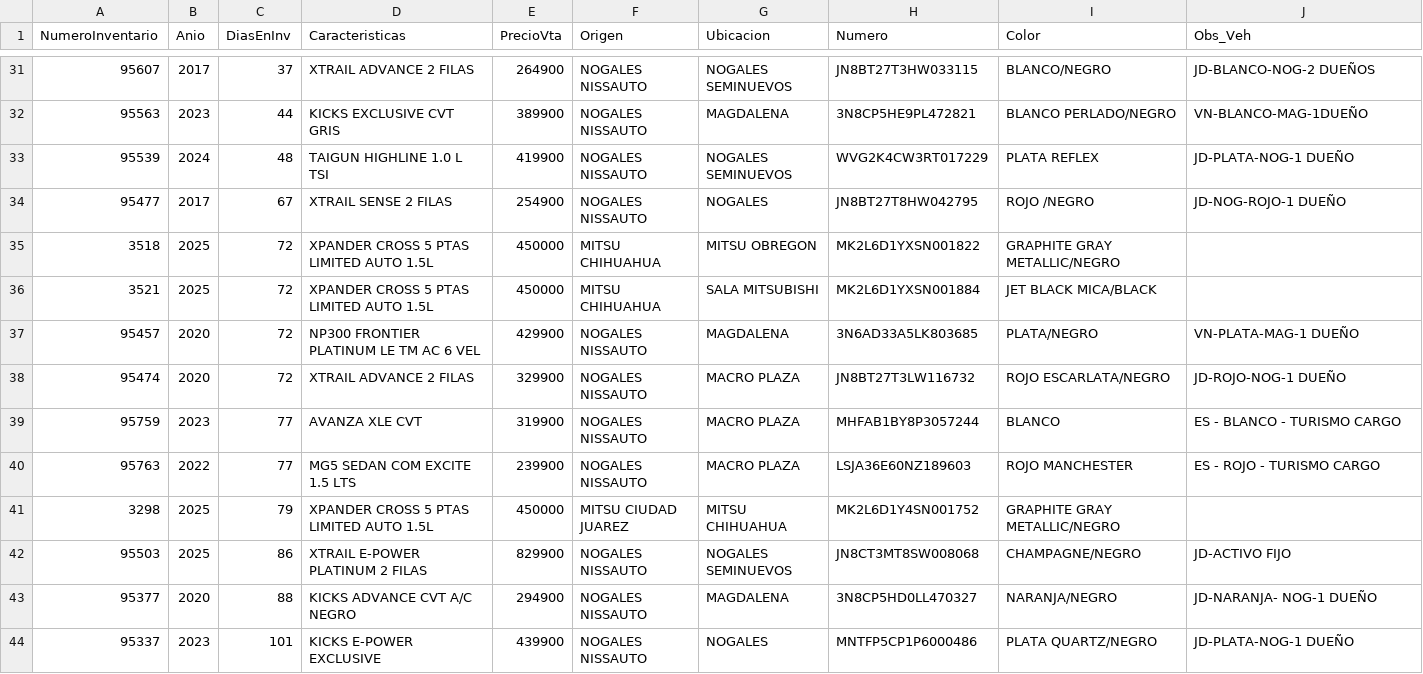
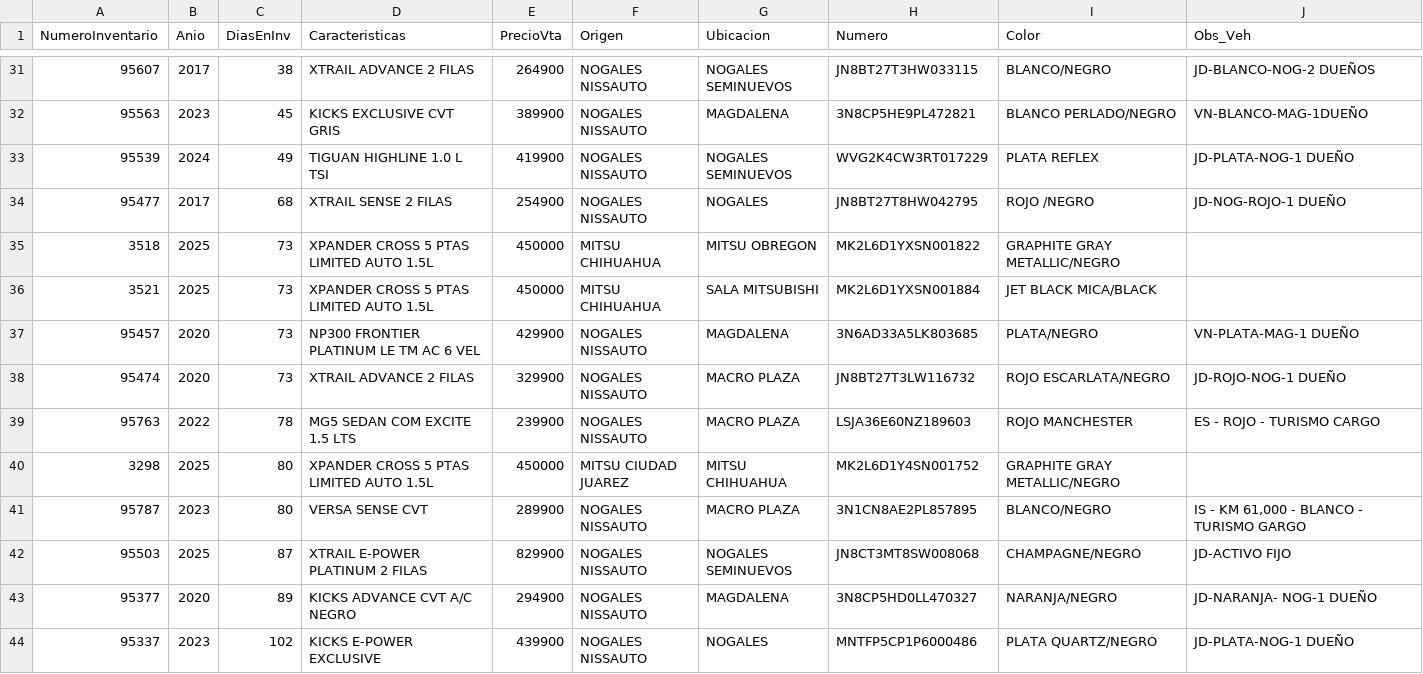
Before and after one commit to GrupoGranauto/inventario_seminuevos, a CSV file: src/assets/data/inv_seminuevos.csv, drawn as a sheet; only a part is shown, gaps mark what is left out; the diff covers the shown part only.

```diff
--- a/src/assets/data/inv_seminuevos.csv
+++ b/src/assets/data/inv_seminuevos.csv
@@ -31,14 +31,14 @@ NumeroInventario,Anio,DiasEnInv,Caracteristicas,PrecioVta,Origen,Ubicacion,Numer
-"95607","2017","37","XTRAIL ADVANCE 2 FILAS","264900","NOGALES NISSAUTO","NOGALES SEMINUEVOS","JN8BT27T3HW033115","BLANCO/NEGRO","JD-BLANCO-NOG-2 DUEÑOS"
-"95563","2023","44","KICKS EXCLUSIVE CVT GRIS","389900","NOGALES NISSAUTO","MAGDALENA","3N8CP5HE9PL472821","BLANCO PERLADO/NEGRO","VN-BLANCO-MAG-1DUEÑO"
-"95539","2024","48","TAIGUN HIGHLINE 1.0 L TSI","419900","NOGALES NISSAUTO","NOGALES SEMINUEVOS","WVG2K4CW3RT017229","PLATA REFLEX","JD-PLATA-NOG-1 DUEÑO"
-"95477","2017","67","XTRAIL SENSE 2 FILAS","254900","NOGALES NISSAUTO","NOGALES","JN8BT27T8HW042795","ROJO /NEGRO","JD-NOG-ROJO-1 DUEÑO"
-"3518","2025","72","XPANDER CROSS 5 PTAS LIMITED AUTO 1.5L","450000","MITSU CHIHUAHUA","MITSU OBREGON","MK2L6D1YXSN001822","GRAPHITE GRAY METALLIC/NEGRO",""
-"3521","2025","72","XPANDER CROSS 5 PTAS LIMITED AUTO 1.5L","450000","MITSU CHIHUAHUA","SALA MITSUBISHI","MK2L6D1YXSN001884","JET BLACK MICA/BLACK",""
-"95457","2020","72","NP300 FRONTIER PLATINUM LE TM AC 6 VEL","429900","NOGALES NISSAUTO","MAGDALENA","3N6AD33A5LK803685","PLATA/NEGRO","VN-PLATA-MAG-1 DUEÑO"
-"95474","2020","72","XTRAIL ADVANCE 2 FILAS","329900","NOGALES NISSAUTO","MACRO PLAZA","JN8BT27T3LW116732","ROJO ESCARLATA/NEGRO","JD-ROJO-NOG-1 DUEÑO"
-"95759","2023","77","AVANZA XLE CVT","319900","NOGALES NISSAUTO","MACRO PLAZA","MHFAB1BY8P3057244","BLANCO","ES - BLANCO - TURISMO CARGO"
-"95763","2022","77","MG5 SEDAN COM EXCITE 1.5 LTS","239900","NOGALES NISSAUTO","MACRO PLAZA","LSJA36E60NZ189603","ROJO MANCHESTER","ES - ROJO - TURISMO CARGO"
-"3298","2025","79","XPANDER CROSS 5 PTAS LIMITED AUTO 1.5L","450000","MITSU CIUDAD JUAREZ","MITSU CHIHUAHUA","MK2L6D1Y4SN001752","GRAPHITE GRAY METALLIC/NEGRO",""
-"95503","2025","86","XTRAIL E-POWER PLATINUM 2 FILAS","829900","NOGALES NISSAUTO","NOGALES SEMINUEVOS","JN8CT3MT8SW008068","CHAMPAGNE/NEGRO","JD-ACTIVO FIJO"
-"95377","2020","88","KICKS ADVANCE CVT A/C NEGRO","294900","NOGALES NISSAUTO","MAGDALENA","3N8CP5HD0LL470327","NARANJA/NEGRO","JD-NARANJA- NOG-1 DUEÑO"
-"95337","2023","101","KICKS E-POWER EXCLUSIVE","439900","NOGALES NISSAUTO","NOGALES","MNTFP5CP1P6000486","PLATA QUARTZ/NEGRO","JD-PLATA-NOG-1 DUEÑO"
+"95607","2017","38","XTRAIL ADVANCE 2 FILAS","264900","NOGALES NISSAUTO","NOGALES SEMINUEVOS","JN8BT27T3HW033115","BLANCO/NEGRO","JD-BLANCO-NOG-2 DUEÑOS"
+"95563","2023","45","KICKS EXCLUSIVE CVT GRIS","389900","NOGALES NISSAUTO","MAGDALENA","3N8CP5HE9PL472821","BLANCO PERLADO/NEGRO","VN-BLANCO-MAG-1DUEÑO"
+"95539","2024","49","TIGUAN HIGHLINE 1.0 L TSI","419900","NOGALES NISSAUTO","NOGALES SEMINUEVOS","WVG2K4CW3RT017229","PLATA REFLEX","JD-PLATA-NOG-1 DUEÑO"
+"95477","2017","68","XTRAIL SENSE 2 FILAS","254900","NOGALES NISSAUTO","NOGALES","JN8BT27T8HW042795","ROJO /NEGRO","JD-NOG-ROJO-1 DUEÑO"
+"3518","2025","73","XPANDER CROSS 5 PTAS LIMITED AUTO 1.5L","450000","MITSU CHIHUAHUA","MITSU OBREGON","MK2L6D1YXSN001822","GRAPHITE GRAY METALLIC/NEGRO",""
+"3521","2025","73","XPANDER CROSS 5 PTAS LIMITED AUTO 1.5L","450000","MITSU CHIHUAHUA","SALA MITSUBISHI","MK2L6D1YXSN001884","JET BLACK MICA/BLACK",""
+"95457","2020","73","NP300 FRONTIER PLATINUM LE TM AC 6 VEL","429900","NOGALES NISSAUTO","MAGDALENA","3N6AD33A5LK803685","PLATA/NEGRO","VN-PLATA-MAG-1 DUEÑO"
+"95474","2020","73","XTRAIL ADVANCE 2 FILAS","329900","NOGALES NISSAUTO","MACRO PLAZA","JN8BT27T3LW116732","ROJO ESCARLATA/NEGRO","JD-ROJO-NOG-1 DUEÑO"
+"95763","2022","78","MG5 SEDAN COM EXCITE 1.5 LTS","239900","NOGALES NISSAUTO","MACRO PLAZA","LSJA36E60NZ189603","ROJO MANCHESTER","ES - ROJO - TURISMO CARGO"
+"3298","2025","80","XPANDER CROSS 5 PTAS LIMITED AUTO 1.5L","450000","MITSU CIUDAD JUAREZ","MITSU CHIHUAHUA","MK2L6D1Y4SN001752","GRAPHITE GRAY METALLIC/NEGRO",""
+"95787","2023","80","VERSA SENSE CVT","289900","NOGALES NISSAUTO","MACRO PLAZA","3N1CN8AE2PL857895","BLANCO/NEGRO","IS - KM 61,000 -  BLANCO - TURISMO GARGO"
+"95503","2025","87","XTRAIL E-POWER PLATINUM 2 FILAS","829900","NOGALES NISSAUTO","NOGALES SEMINUEVOS","JN8CT3MT8SW008068","CHAMPAGNE/NEGRO","JD-ACTIVO FIJO"
+"95377","2020","89","KICKS ADVANCE CVT A/C NEGRO","294900","NOGALES NISSAUTO","MAGDALENA","3N8CP5HD0LL470327","NARANJA/NEGRO","JD-NARANJA- NOG-1 DUEÑO"
+"95337","2023","102","KICKS E-POWER EXCLUSIVE","439900","NOGALES NISSAUTO","NOGALES","MNTFP5CP1P6000486","PLATA QUARTZ/NEGRO","JD-PLATA-NOG-1 DUEÑO"
```
Also changed, not shown: 6 added rows, 5 removed rows and 42 edited cells elsewhere in this file.
